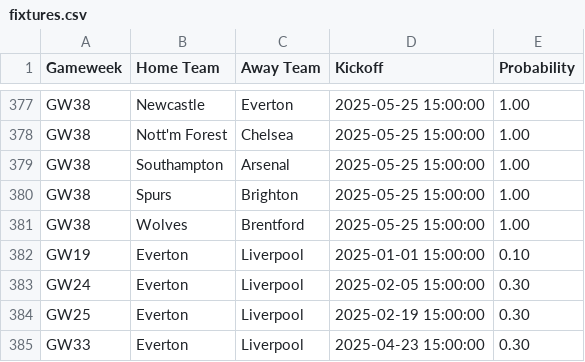
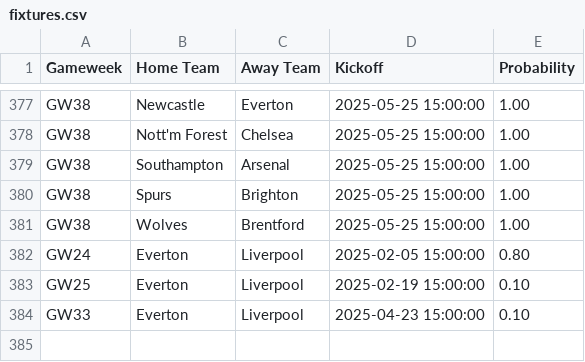
Before and after one commit to LoenOlden/FPL, a CSV file: fixtures.csv, drawn as a sheet; only a part is shown, gaps mark what is left out.

```diff
--- a/fixtures.csv
+++ b/fixtures.csv
@@ -381,5 +381,4 @@ GW38,Spurs,Brighton,2025-05-25 15:00:00,1.00
 GW38,Wolves,Brentford,2025-05-25 15:00:00,1.00
-GW19,Everton,Liverpool,2025-01-01 15:00:00,0.10
-GW24,Everton,Liverpool,2025-02-05 15:00:00,0.30
-GW25,Everton,Liverpool,2025-02-19 15:00:00,0.30
-GW33,Everton,Liverpool,2025-04-23 15:00:00,0.30
+GW24,Everton,Liverpool,2025-02-05 15:00:00,0.80
+GW25,Everton,Liverpool,2025-02-19 15:00:00,0.10
+GW33,Everton,Liverpool,2025-04-23 15:00:00,0.10
```
Also changed, not shown: 5 other files.
